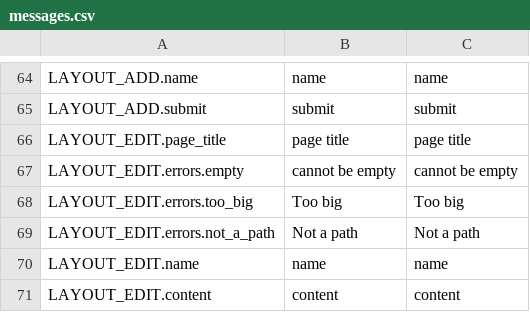
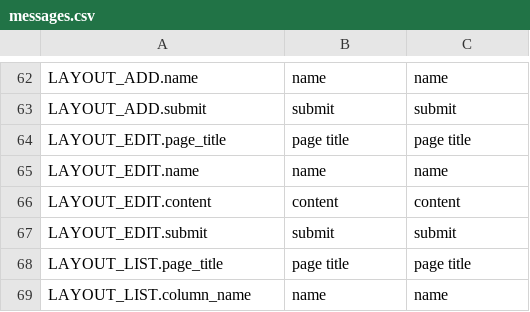
Before and after one commit to Canadadry/simple-press, a CSV file: admin/translation/messages.csv, drawn as a sheet; only a part is shown, gaps mark what is left out; the shorter side is filled out with more unchanged rows; the diff covers the shown part only.

```diff
--- a/admin/translation/messages.csv
+++ b/admin/translation/messages.csv
@@ -66,5 +64,2 @@ LAYOUT_ADD.submit,submit,submit
 LAYOUT_EDIT.page_title,page title, page title
-LAYOUT_EDIT.errors.empty,cannot be empty,cannot be empty
-LAYOUT_EDIT.errors.too_big,Too big,Too big
-LAYOUT_EDIT.errors.not_a_path,Not a path,Not a path
 LAYOUT_EDIT.name,name,name
```
Also changed, not shown: 14 added rows and 3 removed rows elsewhere in this file, 28 other files.
